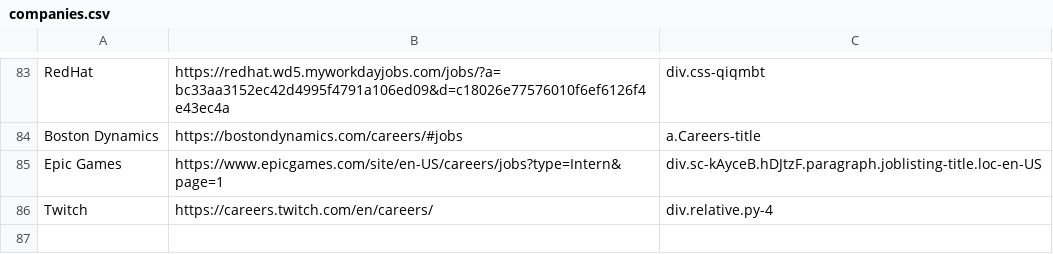
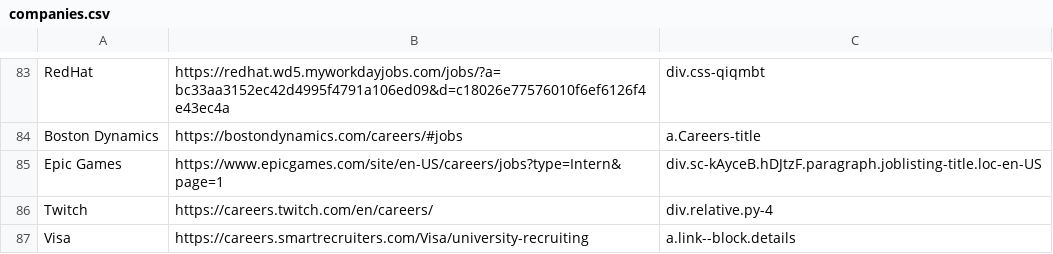
Before and after one commit to Ph1so/phlux2.0, a CSV file: companies.csv, drawn as a sheet; only a part is shown, gaps mark what is left out.

Commit message:
visa

```diff
--- a/companies.csv
+++ b/companies.csv
@@ -86 +86,2 @@ Epic Games,https://www.epicgames.com/site/en-US/careers/jobs?type=Intern&page=1,
 Twitch,https://careers.twitch.com/en/careers/,div.relative.py-4
+Visa,https://careers.smartrecruiters.com/Visa/university-recruiting,a.link--block.details
```
